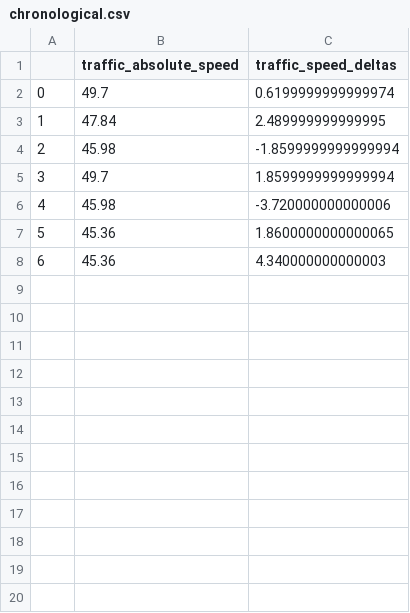
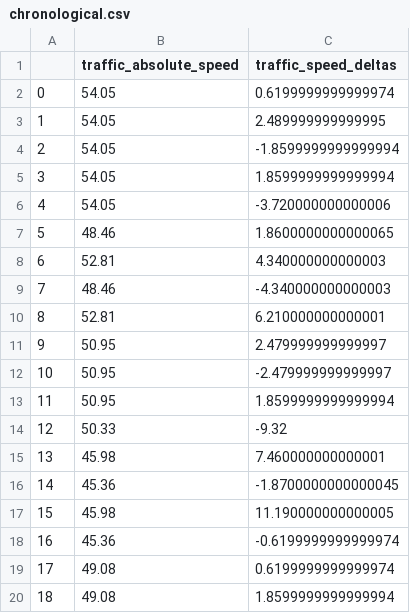
Before and after one commit to microprediction/microactors-causality, a CSV file: data/traffic_speed_deltas/chronological.csv, drawn as a sheet; only a part is shown; addresses are those after the commit; the diff covers the shown part only; the diff names each change by its address in the sheet, - before the commit and + after, or states it on an @@ line.

```diff
--- a/data/traffic_speed_deltas/chronological.csv
+++ b/data/traffic_speed_deltas/chronological.csv
-B2 (traffic_absolute_speed): 49.7
+B2 (traffic_absolute_speed): 54.05
-B3 (traffic_absolute_speed): 47.84
+B3 (traffic_absolute_speed): 54.05
-B4 (traffic_absolute_speed): 45.98
+B4 (traffic_absolute_speed): 54.05
-B5 (traffic_absolute_speed): 49.7
+B5 (traffic_absolute_speed): 54.05
+row 6: 4 | 54.05 | -3.720000000000006
+row 7: 5 | 48.46 | 1.8600000000000065
+row 8: 6 | 52.81 | 4.340000000000003
+row 9: 7 | 48.46 | -4.340000000000003
+row 10: 8 | 52.81 | 6.210000000000001
+row 11: 9 | 50.95 | 2.479999999999997
+row 12: 10 | 50.95 | -2.479999999999997
+row 13: 11 | 50.95 | 1.8599999999999994
+row 14: 12 | 50.33 | -9.32
@@ column A renumbered between rows 15 and 18 @@
-C15 (traffic_speed_deltas): -3.720000000000006
+C15 (traffic_speed_deltas): 7.460000000000001
-C16 (traffic_speed_deltas): 1.8600000000000065
+C16 (traffic_speed_deltas): -1.8700000000000045
+row 17: 15 | 45.98 | 11.190000000000005
-C18 (traffic_speed_deltas): 4.340000000000003
+C18 (traffic_speed_deltas): -0.6199999999999974
+row 19: 17 | 49.08 | 0.6199999999999974
+row 20: 18 | 49.08 | 1.8599999999999994
```
Also changed, not shown: 9 added rows elsewhere in this file, data/electricity-fueltype-nyiso-other_renewables/chronological.csv, data/hospital-er-wait-minutes-piedmont_henry/chronological.csv, 42 other files.
